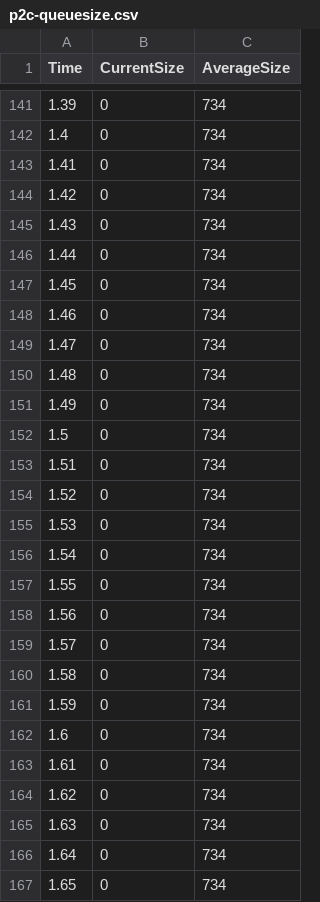
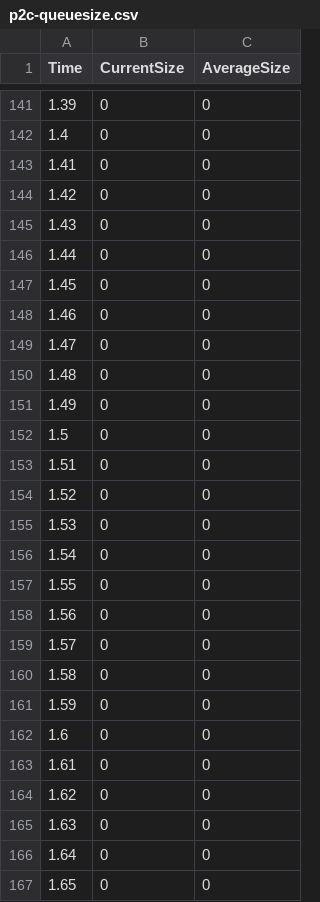
Before and after one commit to zombielinux/ECE6610, a CSV file: Assignment3/p2c-queuesize.csv, drawn as a sheet; only a part is shown, gaps mark what is left out; the diff covers the shown part only.

```diff
--- a/Assignment3/p2c-queuesize.csv
+++ b/Assignment3/p2c-queuesize.csv
@@ -141,27 +141,27 @@ Time,CurrentSize,AverageSize
-1.39,0,734
-1.4,0,734
-1.41,0,734
-1.42,0,734
-1.43,0,734
-1.44,0,734
-1.45,0,734
-1.46,0,734
-1.47,0,734
-1.48,0,734
-1.49,0,734
-1.5,0,734
-1.51,0,734
-1.52,0,734
-1.53,0,734
-1.54,0,734
-1.55,0,734
-1.56,0,734
-1.57,0,734
-1.58,0,734
-1.59,0,734
-1.6,0,734
-1.61,0,734
-1.62,0,734
-1.63,0,734
-1.64,0,734
-1.65,0,734
+1.39,0,0
+1.4,0,0
+1.41,0,0
+1.42,0,0
+1.43,0,0
+1.44,0,0
+1.45,0,0
+1.46,0,0
+1.47,0,0
+1.48,0,0
+1.49,0,0
+1.5,0,0
+1.51,0,0
+1.52,0,0
+1.53,0,0
+1.54,0,0
+1.55,0,0
+1.56,0,0
+1.57,0,0
+1.58,0,0
+1.59,0,0
+1.6,0,0
+1.61,0,0
+1.62,0,0
+1.63,0,0
+1.64,0,0
+1.65,0,0
```
Also changed, not shown: 90 edited cells elsewhere in this file, 7 other files.
